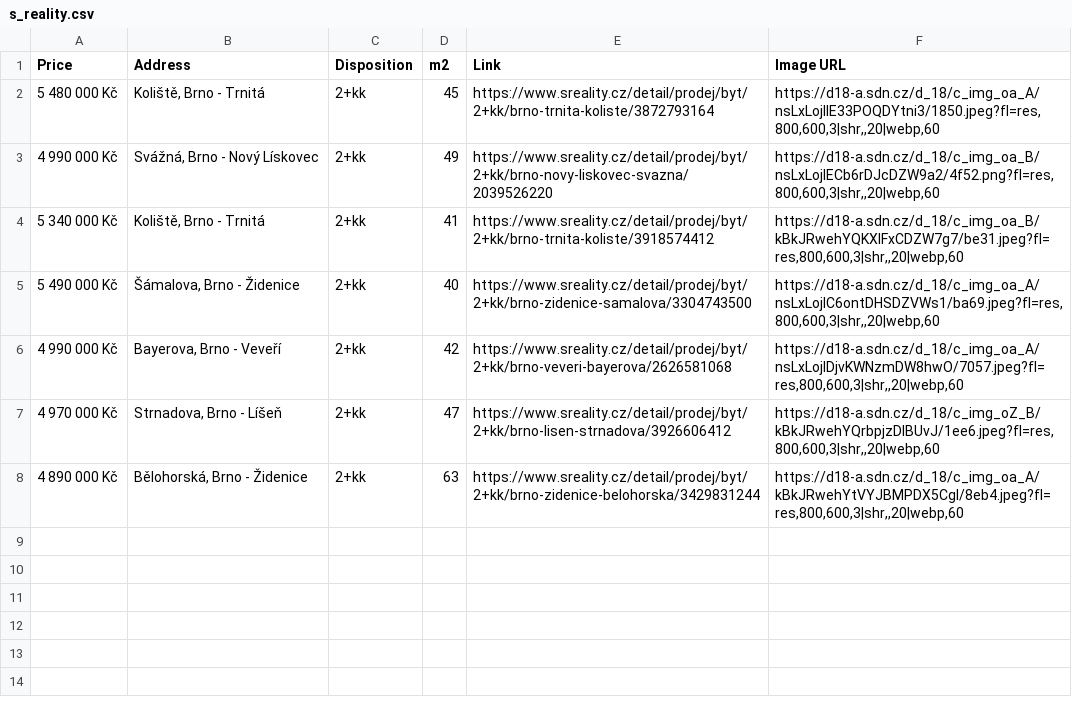
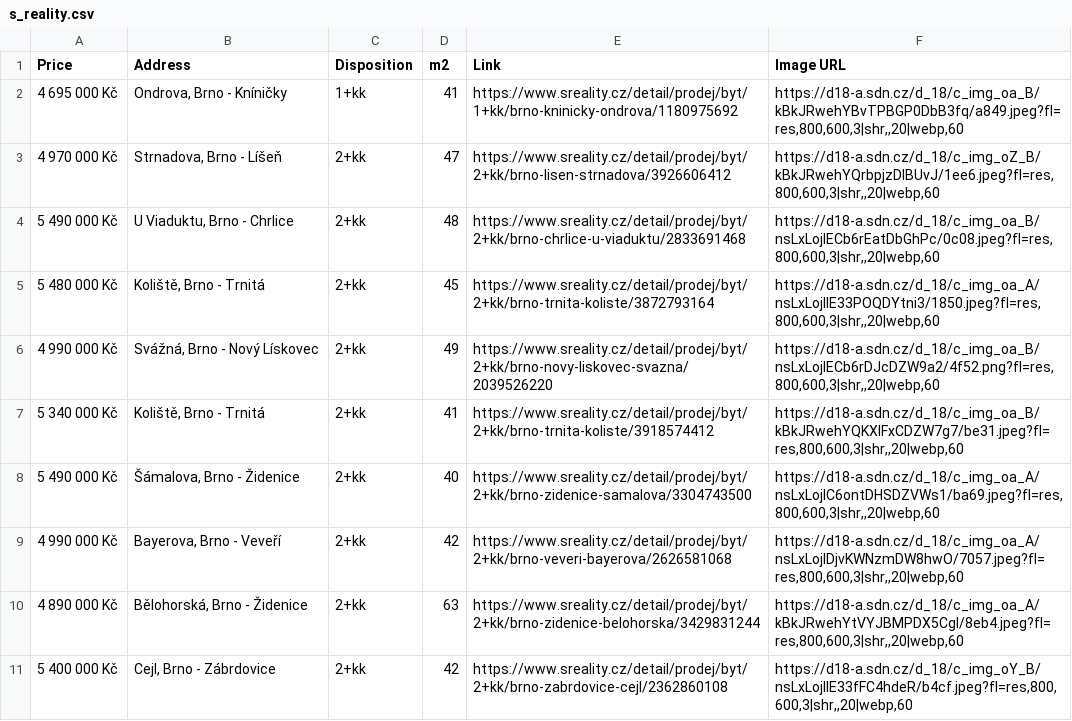
Before and after one commit to valentovahelen/s_reality, a CSV file: s_reality.csv, drawn as a sheet.

```diff
--- a/s_reality.csv
+++ b/s_reality.csv
@@ -1,2 +1,5 @@
 Price,Address,Disposition,m2,Link,Image URL
+4 695 000 Kč,"Ondrova, Brno - Kníničky",1+kk,41,https://www.sreality.cz/detail/prodej/byt/1+kk/brno-kninicky-ondrova/1180975692,"https://d18-a.sdn.cz/d_18/c_img_oa_B/kBkJRwehYBvTPBGP0DbB3fq/a849.jpeg?fl=res,800,600,3|shr,,20|webp,60"
+4 970 000 Kč,"Strnadova, Brno - Líšeň",2+kk,47,https://www.sreality.cz/detail/prodej/byt/2+kk/brno-lisen-strnadova/3926606412,"https://d18-a.sdn.cz/d_18/c_img_oZ_B/kBkJRwehYQrbpjzDIBUvJ/1ee6.jpeg?fl=res,800,600,3|shr,,20|webp,60"
+5 490 000 Kč,"U Viaduktu, Brno - Chrlice",2+kk,48,https://www.sreality.cz/detail/prodej/byt/2+kk/brno-chrlice-u-viaduktu/2833691468,"https://d18-a.sdn.cz/d_18/c_img_oa_B/nsLxLojIECb6rEatDbGhPc/0c08.jpeg?fl=res,800,600,3|shr,,20|webp,60"
 5 480 000 Kč,"Koliště, Brno - Trnitá",2+kk,45,https://www.sreality.cz/detail/prodej/byt/2+kk/brno-trnita-koliste/3872793164,"https://d18-a.sdn.cz/d_18/c_img_oa_A/nsLxLojIIE33POQDYtni3/1850.jpeg?fl=res,800,600,3|shr,,20|webp,60"
@@ -6,3 +9,3 @@ Price,Address,Disposition,m2,Link,Image URL
 4 990 000 Kč,"Bayerova, Brno - Veveří",2+kk,42,https://www.sreality.cz/detail/prodej/byt/2+kk/brno-veveri-bayerova/2626581068,"https://d18-a.sdn.cz/d_18/c_img_oa_A/nsLxLojIDjvKWNzmDW8hwO/7057.jpeg?fl=res,800,600,3|shr,,20|webp,60"
-4 970 000 Kč,"Strnadova, Brno - Líšeň",2+kk,47,https://www.sreality.cz/detail/prodej/byt/2+kk/brno-lisen-strnadova/3926606412,"https://d18-a.sdn.cz/d_18/c_img_oZ_B/kBkJRwehYQrbpjzDIBUvJ/1ee6.jpeg?fl=res,800,600,3|shr,,20|webp,60"
 4 890 000 Kč,"Bělohorská, Brno - Židenice",2+kk,63,https://www.sreality.cz/detail/prodej/byt/2+kk/brno-zidenice-belohorska/3429831244,"https://d18-a.sdn.cz/d_18/c_img_oa_A/kBkJRwehYtVYJBMPDX5Cgl/8eb4.jpeg?fl=res,800,600,3|shr,,20|webp,60"
+5 400 000 Kč,"Cejl, Brno - Zábrdovice",2+kk,42,https://www.sreality.cz/detail/prodej/byt/2+kk/brno-zabrdovice-cejl/2362860108,"https://d18-a.sdn.cz/d_18/c_img_oY_B/nsLxLojIIE33fFC4hdeR/b4cf.jpeg?fl=res,800,600,3|shr,,20|webp,60"
```
